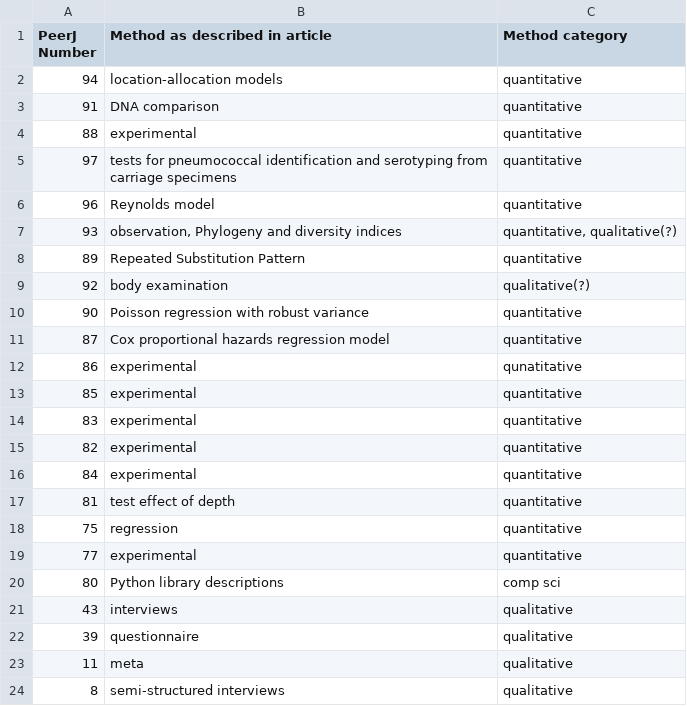
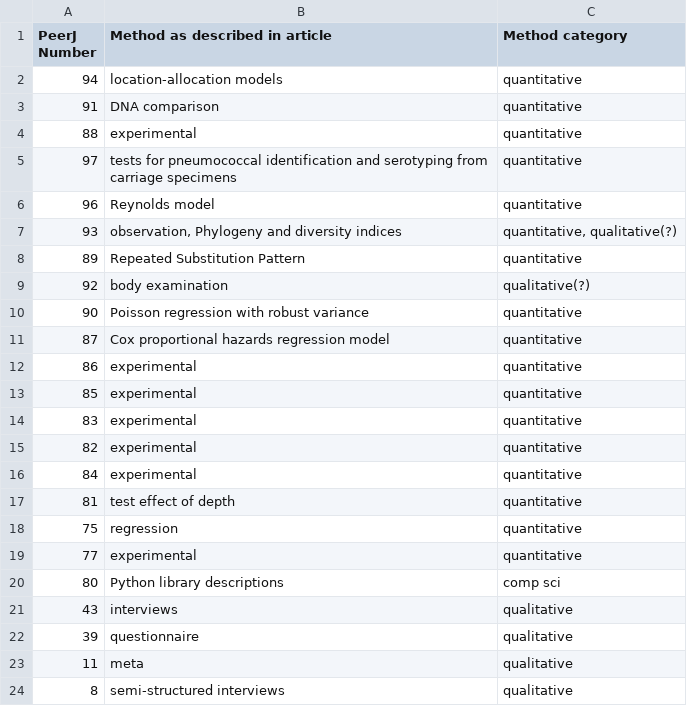
Before and after one commit to hack4ac/reservoir-dois, a TSV file: Resources/peerj-article-method-classification.tsv, drawn as a sheet.

Commit message:
fix typo

```diff
--- a/Resources/peerj-article-method-classification.tsv
+++ b/Resources/peerj-article-method-classification.tsv
@@ -11,3 +11,3 @@ PeerJ Number	Method as described in article	Method category
 87	Cox proportional hazards regression model	quantitative
-86	experimental	qunatitative
+86	experimental	quantitative
 85	experimental	quantitative
```
